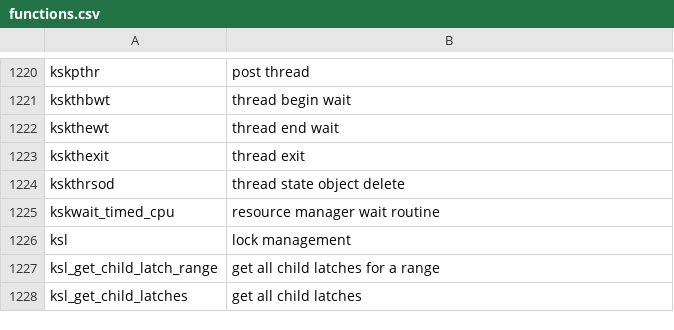
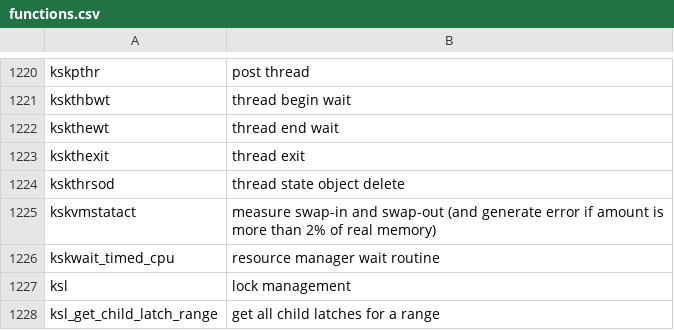
Before and after one commit to skoehler-soocs/ora_db_func_anno, a CSV file: functions.csv, drawn as a sheet; only a part is shown, gaps mark what is left out; the shorter side is filled out with more unchanged rows; the diff names each change by its address in the sheet, - before the commit and + after, or states it on an @@ line.

Commit message:
kskvmstatact

```diff
--- a/functions.csv
+++ b/functions.csv
+row 1225: kskvmstatact | measure swap-in and swap-out (and generate error if amount is more than 2% of real memory)
```
